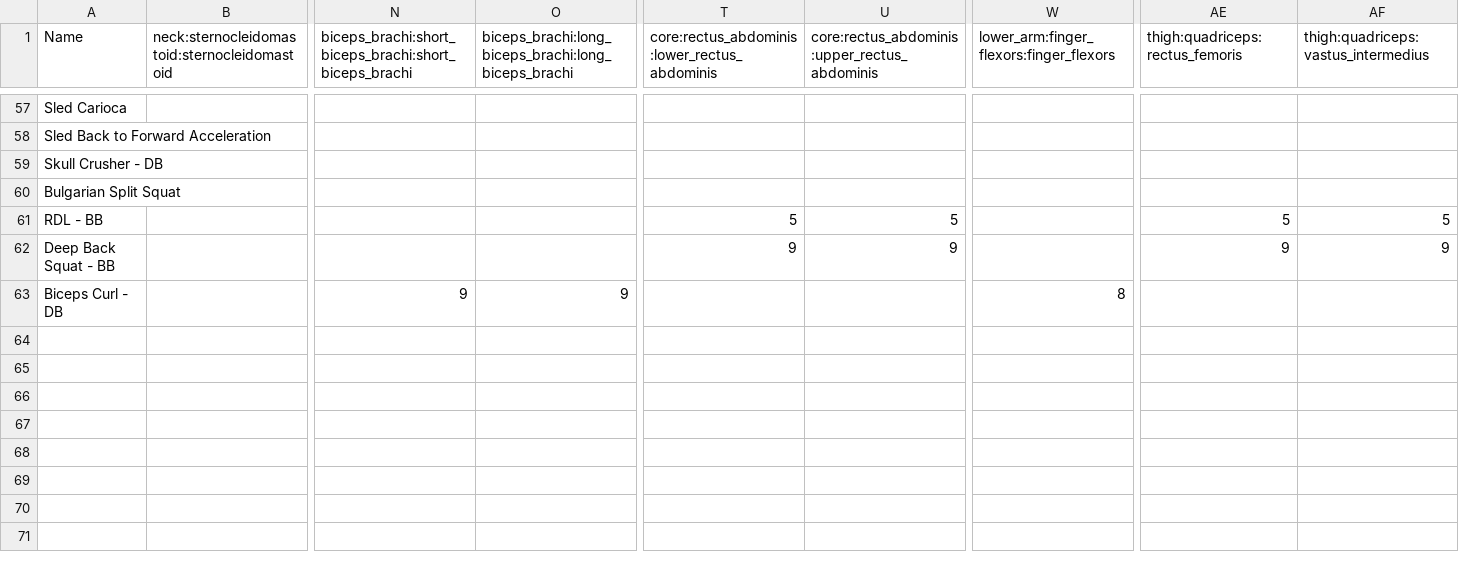
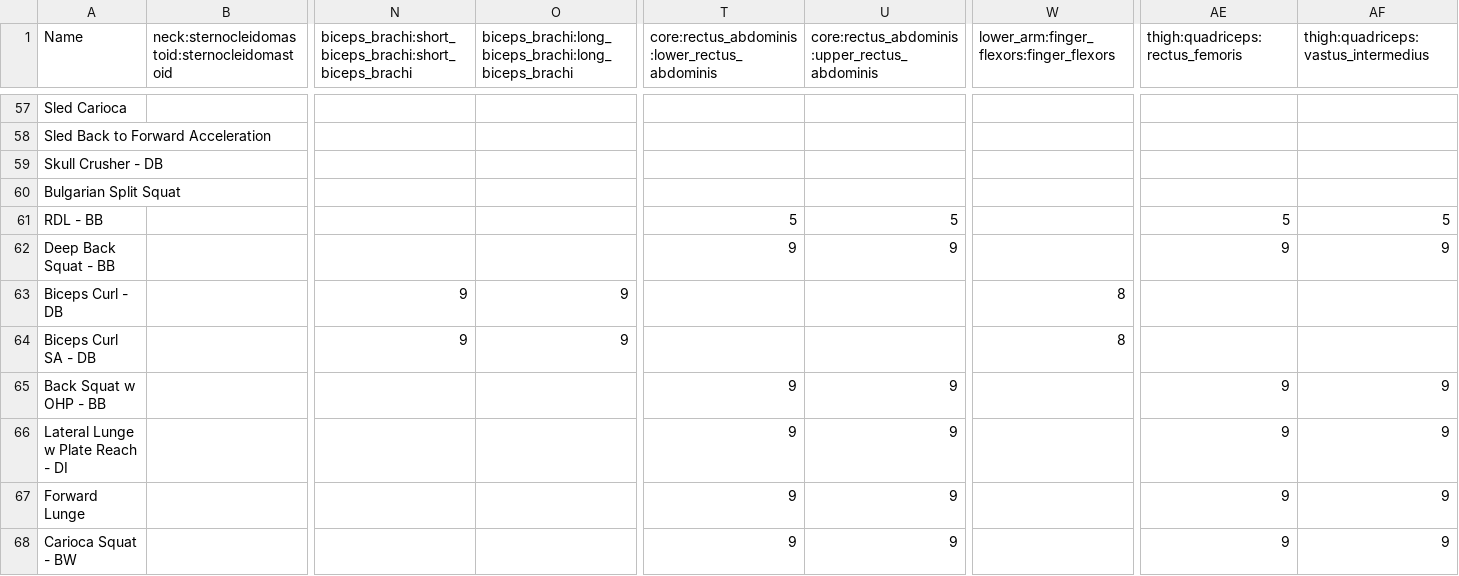
Before and after one commit to jasazupancic123/Master-Thesis, a CSV file: files/muscles.csv, drawn as a sheet; only a part is shown, gaps mark what is left out; rows hold the shown columns only; the diff names each change by its address in the sheet, - before the commit and + after, or states it on an @@ line.

```diff
--- a/files/muscles.csv
+++ b/files/muscles.csv
+row 64: Biceps Curl SA - DB |  | 9 | 9 |  |  | 8
+row 65: Back Squat w OHP - BB |  |  |  | 9 | 9 |  | 9 | 9
+row 66: Lateral Lunge w Plate Reach - DI |  |  |  | 9 | 9 |  | 9 | 9
+row 67: Forward Lunge |  |  |  | 9 | 9 |  | 9 | 9
+row 68: Carioca Squat - BW |  |  |  | 9 | 9 |  | 9 | 9
```
Also changed, not shown: 1 other file.
